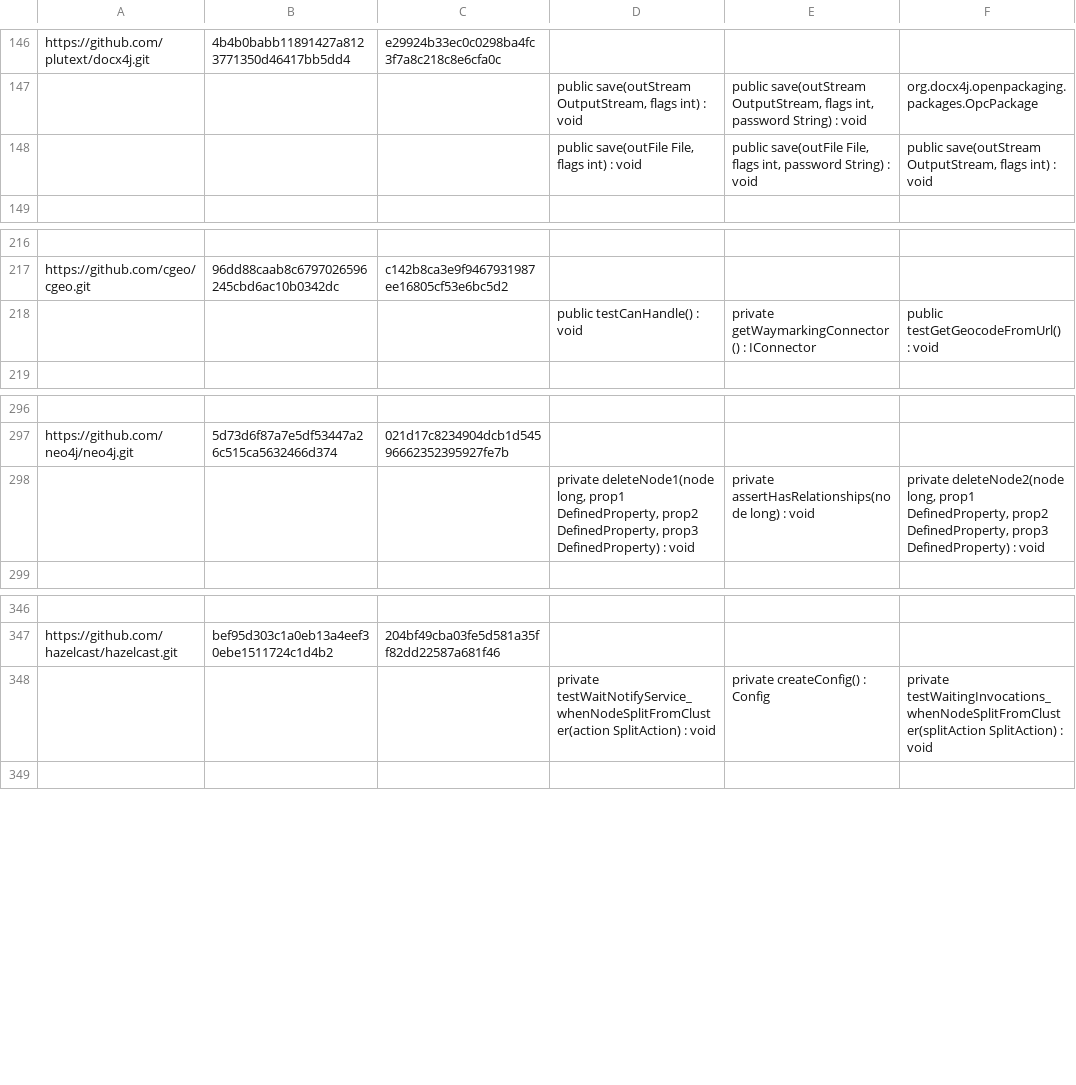
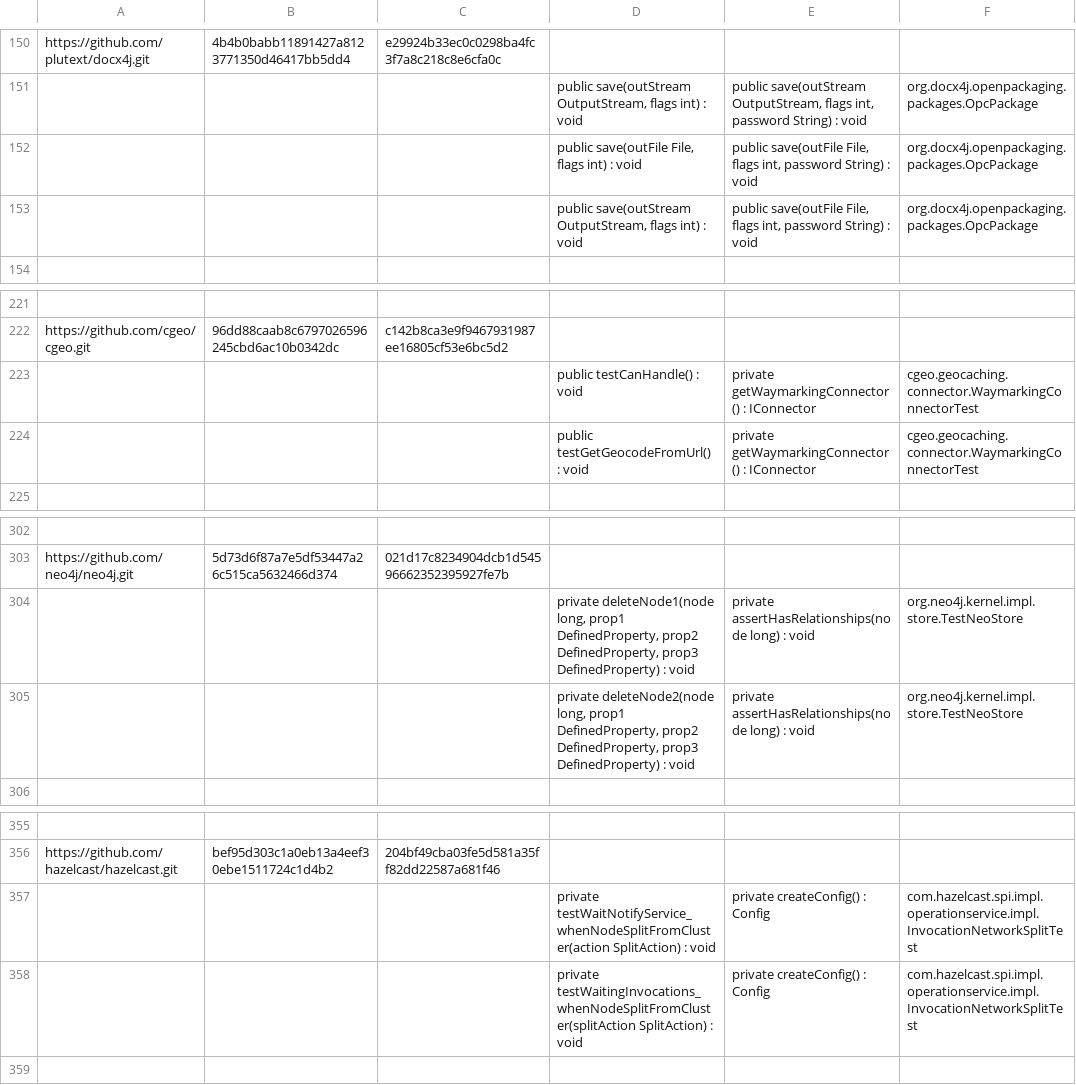
Before and after one commit to XuSihan/refactoring, a TSV file: src/RefactoringData_sheet4.tsv, drawn as a sheet; only a part is shown, gaps mark what is left out; addresses are those after the commit; the diff covers the shown part only; the diff names each change by its address in the sheet, - before the commit and + after, or states it on an @@ line.

```diff
--- a/src/RefactoringData_sheet4.tsv
+++ b/src/RefactoringData_sheet4.tsv
-F152: public save(outStream OutputStream, flags int) : void
+F152: org.docx4j.openpackaging.packages.OpcPackage
+row 153:  |  |  | public save(outStream OutputStream, flags int) : void | public save(outFile File, flags int, password String) : void | org.docx4j.openpackaging.packages.OpcPackage
-F223: public testGetGeocodeFromUrl() : void
+F223: cgeo.geocaching.connector.WaymarkingConnectorTest
+row 224:  |  |  | public testGetGeocodeFromUrl() : void | private getWaymarkingConnector() : IConnector | cgeo.geocaching.connector.WaymarkingConnectorTest
-F304: private deleteNode2(node long, prop1 DefinedProperty, prop2 DefinedProperty, prop3 DefinedProperty) : void
+F304: org.neo4j.kernel.impl.store.TestNeoStore
+row 305:  |  |  | private deleteNode2(node long, prop1 DefinedProperty, prop2 DefinedProperty, prop3 DefinedProperty) : void | private assertHasRelationships(node long) : void | org.neo4j.kernel.impl.store.TestNeoStore
-F357: private testWaitingInvocations_whenNodeSplitFromCluster(splitAction SplitAction) : void
+F357: com.hazelcast.spi.impl.operationservice.impl.InvocationNetworkSplitTest
+row 358:  |  |  | private testWaitingInvocations_whenNodeSplitFromCluster(splitAction SplitAction) : void | private createConfig() : Config | com.hazelcast.spi.impl.operationservice.impl.InvocationNetworkSplitTest
```
Also changed, not shown: 6 added rows and 7 edited cells elsewhere in this file, src/RefactoringData_sheet5.tsv, 7 other files.
